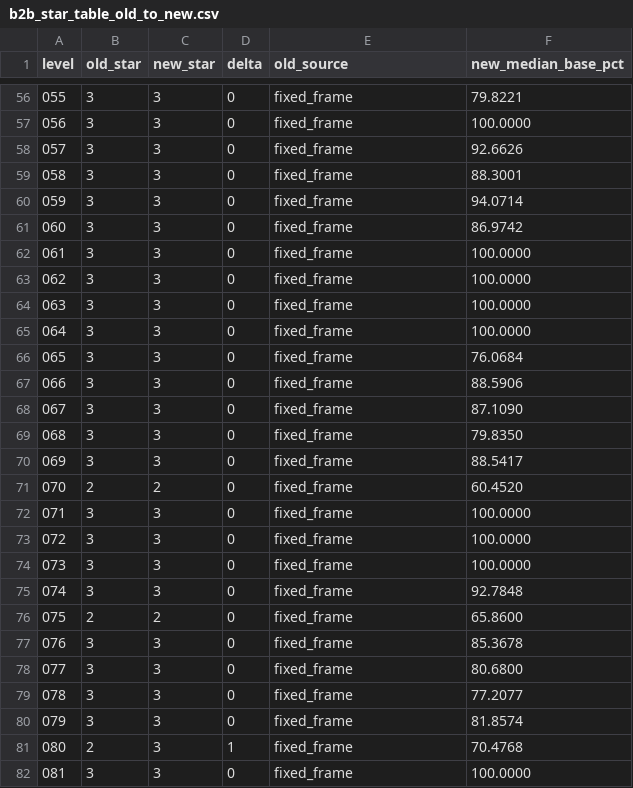
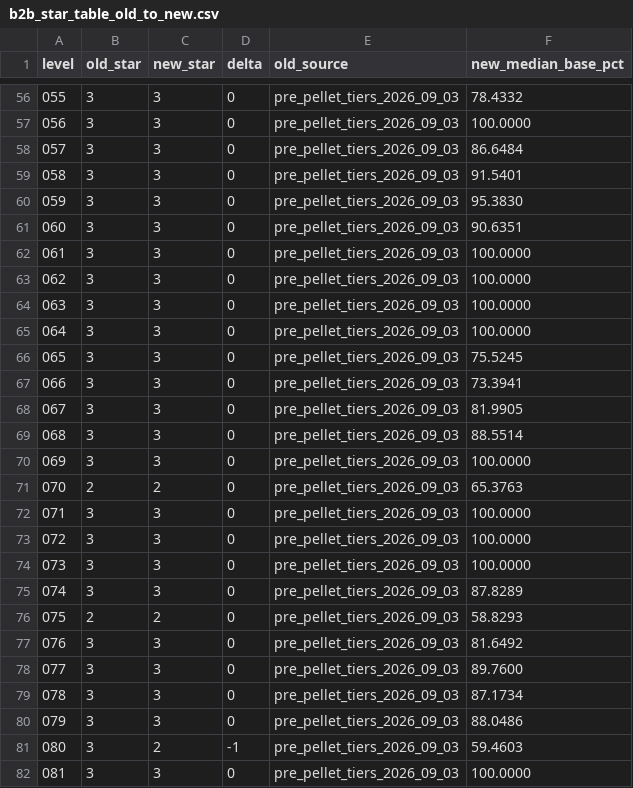
Before and after one commit to GaoJiasheng/zombie-fire, a CSV file: design/audits/b2b_star_table_old_to_new.csv, drawn as a sheet; only a part is shown, gaps mark what is left out; the diff covers the shown part only.

```diff
--- a/design/audits/b2b_star_table_old_to_new.csv
+++ b/design/audits/b2b_star_table_old_to_new.csv
@@ -56,27 +56,27 @@ level,old_star,new_star,delta,old_source,new_median_base_pct
-055,3,3,0,fixed_frame,79.8221
-056,3,3,0,fixed_frame,100.0000
-057,3,3,0,fixed_frame,92.6626
-058,3,3,0,fixed_frame,88.3001
-059,3,3,0,fixed_frame,94.0714
-060,3,3,0,fixed_frame,86.9742
-061,3,3,0,fixed_frame,100.0000
-062,3,3,0,fixed_frame,100.0000
-063,3,3,0,fixed_frame,100.0000
-064,3,3,0,fixed_frame,100.0000
-065,3,3,0,fixed_frame,76.0684
-066,3,3,0,fixed_frame,88.5906
-067,3,3,0,fixed_frame,87.1090
-068,3,3,0,fixed_frame,79.8350
-069,3,3,0,fixed_frame,88.5417
-070,2,2,0,fixed_frame,60.4520
-071,3,3,0,fixed_frame,100.0000
-072,3,3,0,fixed_frame,100.0000
-073,3,3,0,fixed_frame,100.0000
-074,3,3,0,fixed_frame,92.7848
-075,2,2,0,fixed_frame,65.8600
-076,3,3,0,fixed_frame,85.3678
-077,3,3,0,fixed_frame,80.6800
-078,3,3,0,fixed_frame,77.2077
-079,3,3,0,fixed_frame,81.8574
-080,2,3,1,fixed_frame,70.4768
-081,3,3,0,fixed_frame,100.0000
+055,3,3,0,pre_pellet_tiers_2026_09_03,78.4332
+056,3,3,0,pre_pellet_tiers_2026_09_03,100.0000
+057,3,3,0,pre_pellet_tiers_2026_09_03,86.6484
+058,3,3,0,pre_pellet_tiers_2026_09_03,91.5401
+059,3,3,0,pre_pellet_tiers_2026_09_03,95.3830
+060,3,3,0,pre_pellet_tiers_2026_09_03,90.6351
+061,3,3,0,pre_pellet_tiers_2026_09_03,100.0000
+062,3,3,0,pre_pellet_tiers_2026_09_03,100.0000
+063,3,3,0,pre_pellet_tiers_2026_09_03,100.0000
+064,3,3,0,pre_pellet_tiers_2026_09_03,100.0000
+065,3,3,0,pre_pellet_tiers_2026_09_03,75.5245
+066,3,3,0,pre_pellet_tiers_2026_09_03,73.3941
+067,3,3,0,pre_pellet_tiers_2026_09_03,81.9905
+068,3,3,0,pre_pellet_tiers_2026_09_03,88.5514
+069,3,3,0,pre_pellet_tiers_2026_09_03,100.0000
+070,2,2,0,pre_pellet_tiers_2026_09_03,65.3763
+071,3,3,0,pre_pellet_tiers_2026_09_03,100.0000
+072,3,3,0,pre_pellet_tiers_2026_09_03,100.0000
+073,3,3,0,pre_pellet_tiers_2026_09_03,100.0000
+074,3,3,0,pre_pellet_tiers_2026_09_03,87.8289
+075,2,2,0,pre_pellet_tiers_2026_09_03,58.8293
+076,3,3,0,pre_pellet_tiers_2026_09_03,81.6492
+077,3,3,0,pre_pellet_tiers_2026_09_03,89.7600
+078,3,3,0,pre_pellet_tiers_2026_09_03,87.1734
+079,3,3,0,pre_pellet_tiers_2026_09_03,88.0486
+080,3,2,-1,pre_pellet_tiers_2026_09_03,59.4603
+081,3,3,0,pre_pellet_tiers_2026_09_03,100.0000
```
Also changed, not shown: 148 edited cells elsewhere in this file, 4 other files.
